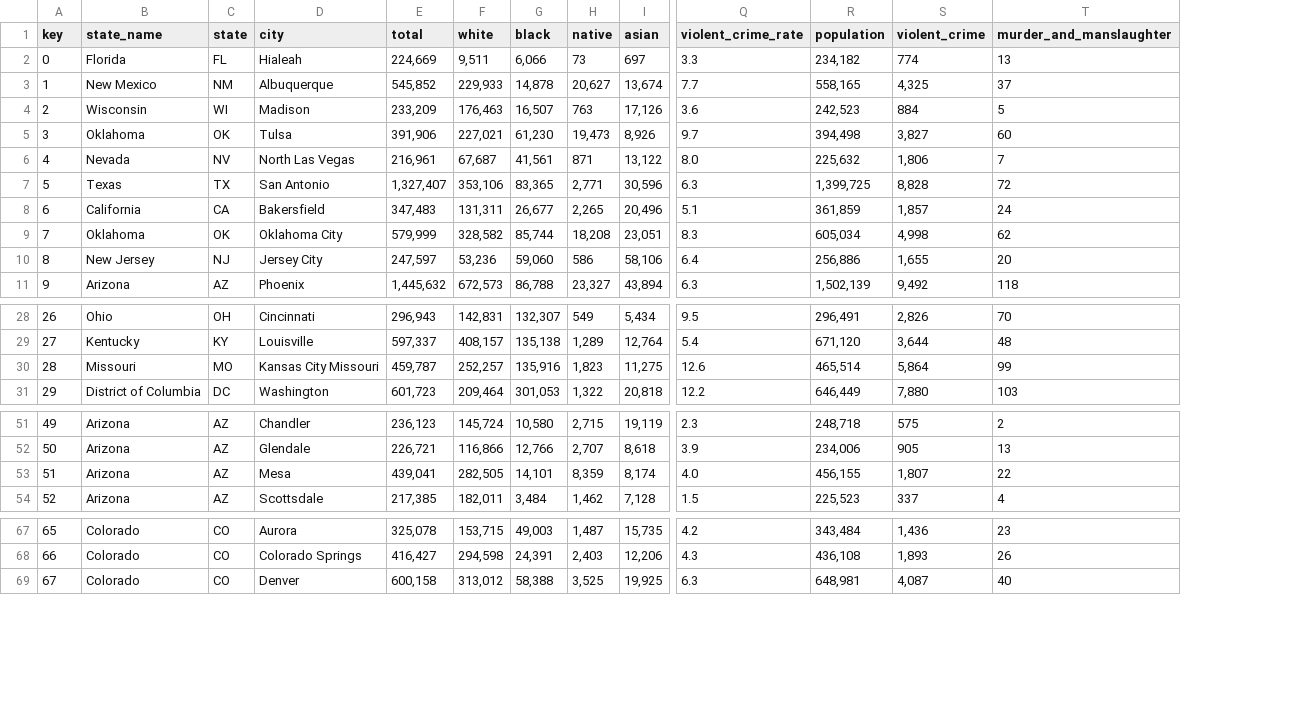
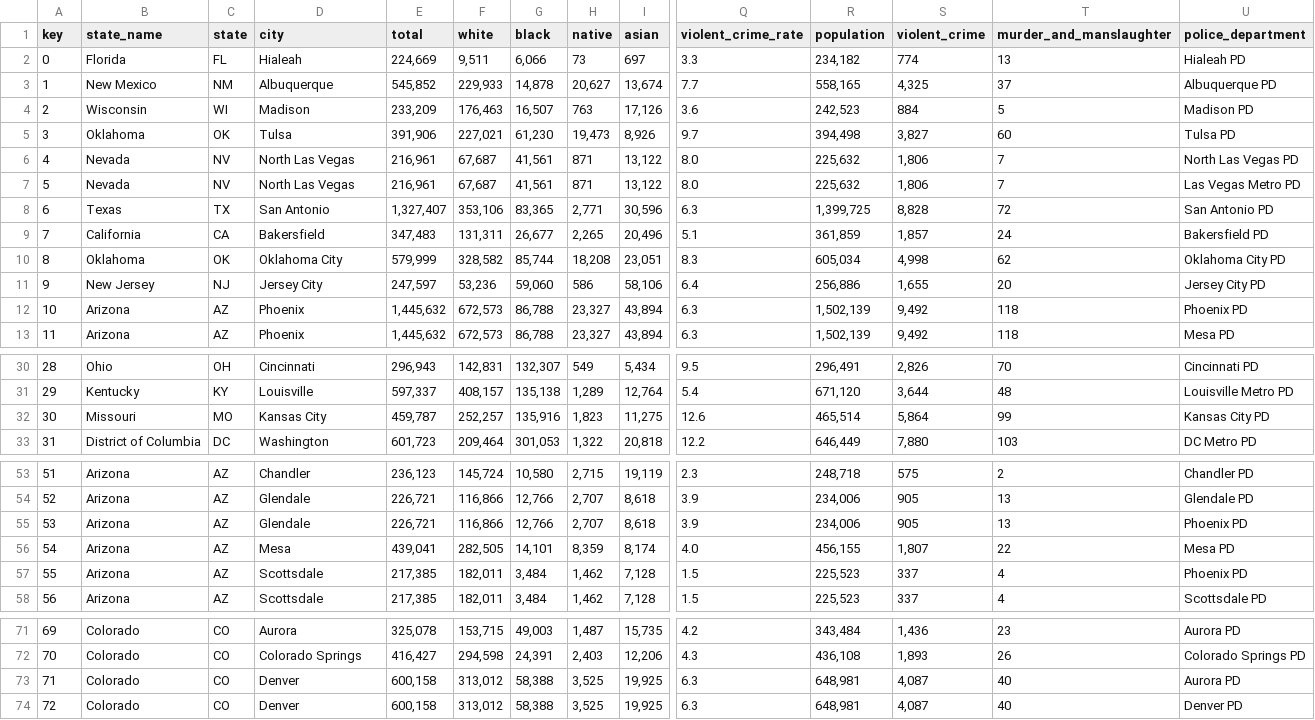
Before and after one commit to mapping-police-violence/cities-breakdown, a CSV file: data/selectedcities.csv, drawn as a sheet; only a part is shown, gaps mark what is left out; addresses are those after the commit; rows hold the shown columns only; the diff names each change by its address in the sheet, - before the commit and + after, or states it on an @@ line.

```diff
--- a/data/selectedcities.csv
+++ b/data/selectedcities.csv
+column U (police_department), rows 2-6: Hialeah PD | Albuquerque PD | Madison PD | Tulsa PD | North Las Vegas PD; rows 8-11: San Antonio PD | Bakersfield PD | Oklahoma City PD | Jersey City PD; row 13: Mesa PD; rows 30-33: Cincinnati PD | Louisville Metro PD | Kansas City PD | DC Metro PD; rows 53-54: Chandler PD | Glendale PD; row 56: Mesa PD; row 58: Scottsdale PD; rows 71-72: Aurora PD | Colorado Springs PD; row 74: Denver PD
+row 7: 5 | Nevada | NV | North Las Vegas | 216,961 | 67,687 | 41,561 | 871 | 13,122 | 8.0 | 225,632 | 1,806 | 7 | Las Vegas Metro PD
@@ column A (key) renumbered from row 8 down @@
+row 12: 10 | Arizona | AZ | Phoenix | 1,445,632 | 672,573 | 86,788 | 23,327 | 43,894 | 6.3 | 1,502,139 | 9,492 | 118 | Phoenix PD
-D32 (city): Kansas City Missouri
+D32 (city): Kansas City
+row 55: 53 | Arizona | AZ | Glendale | 226,721 | 116,866 | 12,766 | 2,707 | 8,618 | 3.9 | 234,006 | 905 | 13 | Phoenix PD
+row 57: 55 | Arizona | AZ | Scottsdale | 217,385 | 182,011 | 3,484 | 1,462 | 7,128 | 1.5 | 225,523 | 337 | 4 | Phoenix PD
+row 73: 71 | Colorado | CO | Denver | 600,158 | 313,012 | 58,388 | 3,525 | 19,925 | 6.3 | 648,981 | 4,087 | 40 | Aurora PD
```
Also changed, not shown: data/cities.csv, 11 other files.
